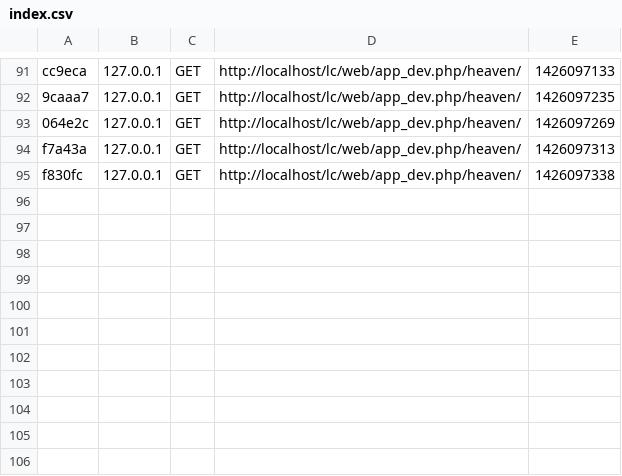
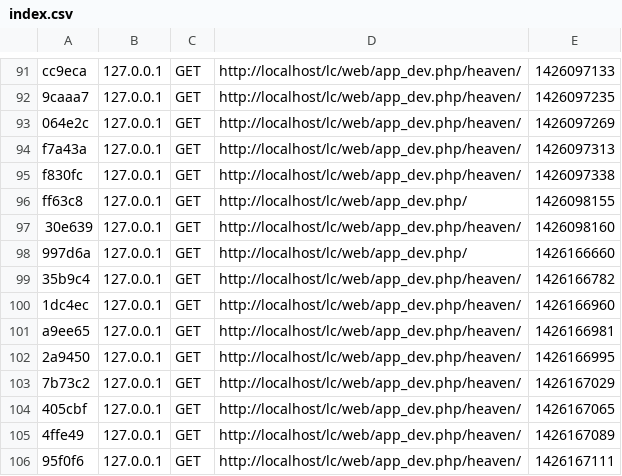
Before and after one commit to theredfoxfire/lc, a CSV file: app/cache/dev/profiler/index.csv, drawn as a sheet; only a part is shown, gaps mark what is left out; the diff names each change by its address in the sheet, - before the commit and + after, or states it on an @@ line.

```diff
--- a/app/cache/dev/profiler/index.csv
+++ b/app/cache/dev/profiler/index.csv
+row 96: ff63c8 | 127.0.0.1 | GET | http://localhost/lc/web/app_dev.php/ | 1426098155
+row 97: 30e639 | 127.0.0.1 | GET | http://localhost/lc/web/app_dev.php/heaven/ | 1426098160
+row 98: 997d6a | 127.0.0.1 | GET | http://localhost/lc/web/app_dev.php/ | 1426166660
+row 99: 35b9c4 | 127.0.0.1 | GET | http://localhost/lc/web/app_dev.php/heaven/ | 1426166782
+row 100: 1dc4ec | 127.0.0.1 | GET | http://localhost/lc/web/app_dev.php/heaven/ | 1426166960
+row 101: a9ee65 | 127.0.0.1 | GET | http://localhost/lc/web/app_dev.php/heaven/ | 1426166981
+row 102: 2a9450 | 127.0.0.1 | GET | http://localhost/lc/web/app_dev.php/heaven/ | 1426166995
+row 103: 7b73c2 | 127.0.0.1 | GET | http://localhost/lc/web/app_dev.php/heaven/ | 1426167029
+row 104: 405cbf | 127.0.0.1 | GET | http://localhost/lc/web/app_dev.php/heaven/ | 1426167065
+row 105: 4ffe49 | 127.0.0.1 | GET | http://localhost/lc/web/app_dev.php/heaven/ | 1426167089
+row 106: 95f0f6 | 127.0.0.1 | GET | http://localhost/lc/web/app_dev.php/heaven/ | 1426167111
```
Also changed, not shown: 5 other files.
